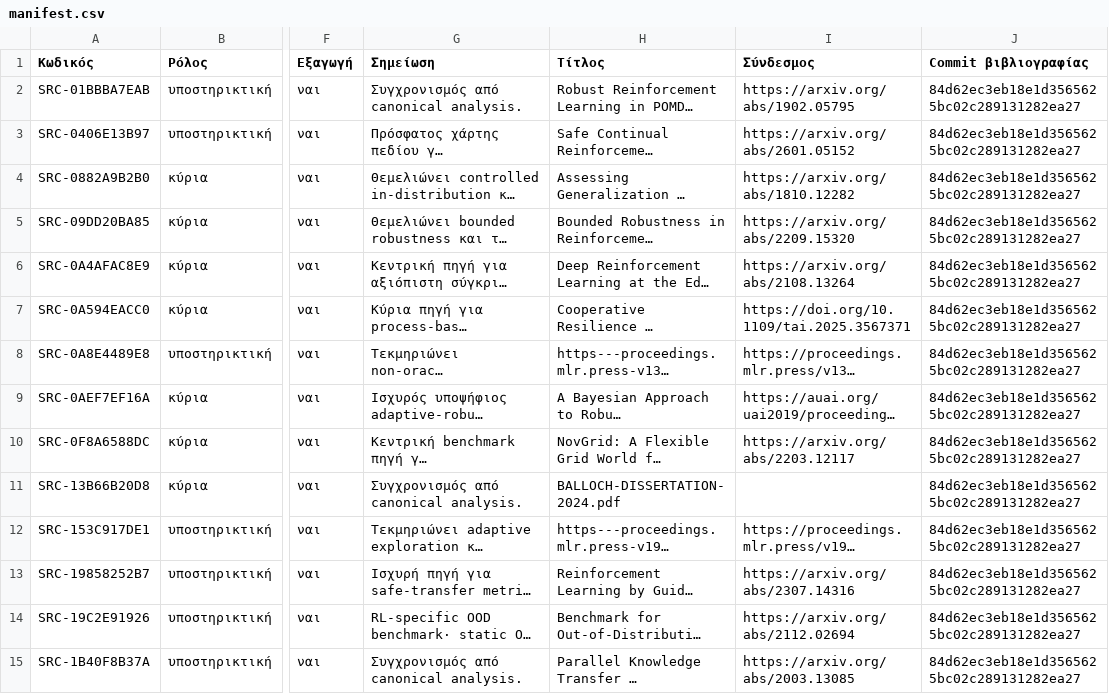
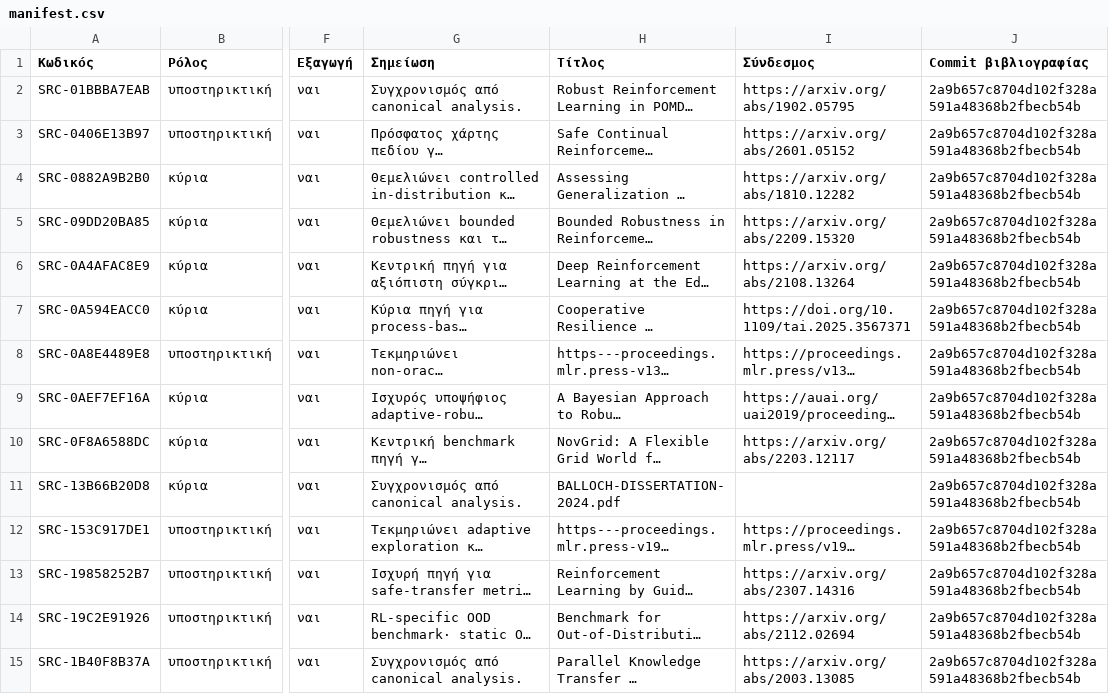
Before and after one commit to MariosGiannakaras/ThesisBibliography, a CSV file: research-corpus/citation-ready/manifest.csv, drawn as a sheet; only a part is shown, gaps mark what is left out; long unchanged cells end in …; the diff covers the shown part only; the diff names each change by its address in the sheet, - before the commit and + after, or states it on an @@ line.

```diff
--- a/research-corpus/citation-ready/manifest.csv
+++ b/research-corpus/citation-ready/manifest.csv
-J2:J15 (Commit βιβλιογραφίας): 84d62ec3eb18e1d3565625bc02c289131282ea27
+J2:J15 (Commit βιβλιογραφίας): 2a9b657c8704d102f328a591a48368b2fbecb54b
```
Also changed, not shown: 4 added rows and 109 edited cells elsewhere in this file, research-corpus/catalog/originals-index.csv, research-corpus/catalog/research-materials.csv, 54 other files.
